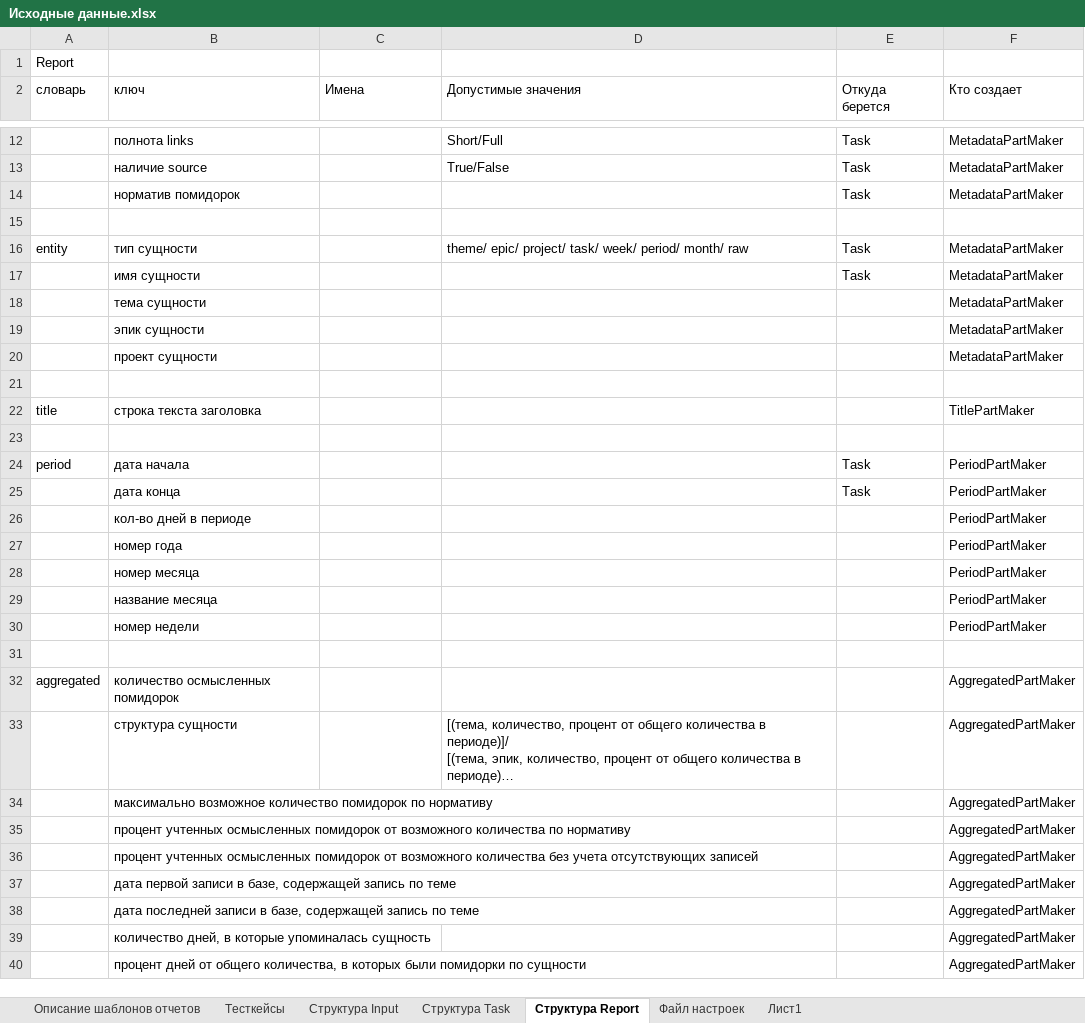
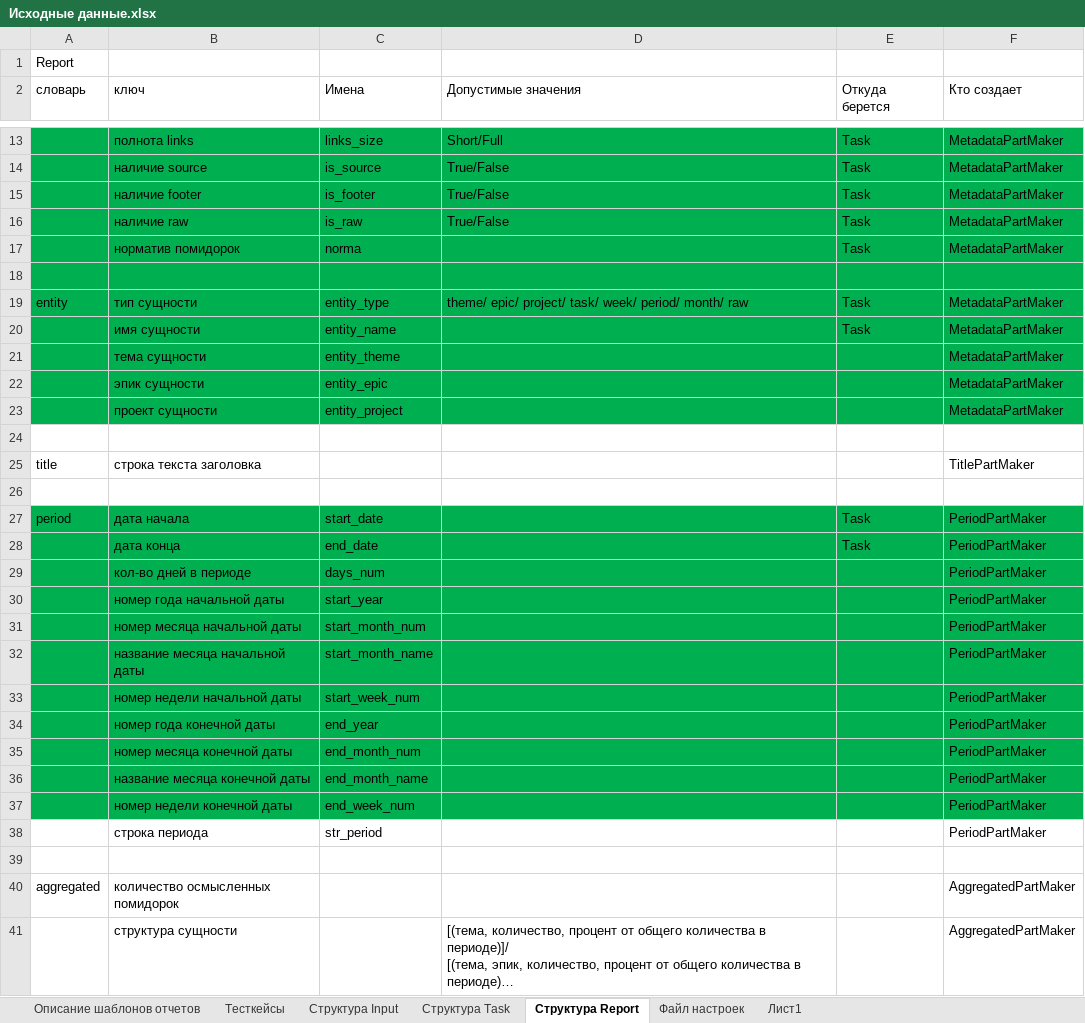
Before and after one commit to ConsMikh/ReportMaker, an Excel workbook: Docs/Проектирование/Исходные данные.xlsx, sheet Структура Report, drawn as a sheet; only a part is shown, gaps mark what is left out; the shorter side is filled out with more unchanged rows; long unchanged cells end in …; values as stored, in another font and other column widths than the file's, no borders; removed rows and columns are numbered as before the commit, all else as after; the diff covers the shown part only; the diff names each change by its address in the sheet, - before the commit and + after, or states it on an @@ line.

Commit message:
Реализация PeriodPartMaker

```diff
--- a/Docs/Проектирование/Исходные данные.xlsx (sheet Структура Report)
+++ b/Docs/Проектирование/Исходные данные.xlsx (sheet Структура Report)
-A13:F14 fill: none
+A13:F14 fill: #00B050
-C13 (Имена): (empty)
+C13 (Имена): links_size
-C14 (Имена): (empty)
+C14 (Имена): is_source
+row 15:  | наличие footer | is_footer | True/False | Task | MetadataPartMaker
+row 16:  | наличие raw | is_raw | True/False | Task | MetadataPartMaker
-A17:F23 fill: none
+A17:F23 fill: #00B050
-C17 (Имена): (empty)
+C17 (Имена): norma
-C19 (Имена): (empty)
+C19 (Имена): entity_type
-C20 (Имена): (empty)
+C20 (Имена): entity_name
-C21 (Имена): (empty)
+C21 (Имена): entity_theme
-C22 (Имена): (empty)
+C22 (Имена): entity_epic
-C23 (Имена): (empty)
+C23 (Имена): entity_project
-A27:F29 fill: none
+A27:F29 fill: #00B050
-C27 (Имена): (empty)
+C27 (Имена): start_date
-C28 (Имена): (empty)
+C28 (Имена): end_date
-C29 (Имена): (empty)
+C29 (Имена): days_num
-row 27:  | номер года |  |  |  | PeriodPartMaker
-row 28:  | номер месяца |  |  |  | PeriodPartMaker
-row 29:  | название месяца |  |  |  | PeriodPartMaker
-row 30:  | номер недели |  |  |  | PeriodPartMaker
+row 30:  | номер года начальной даты | start_year |  |  | PeriodPartMaker
+row 31:  | номер месяца начальной даты | start_month_num |  |  | PeriodPartMaker
+row 32:  | название месяца начальной даты | start_month_name |  |  | PeriodPartMaker
+row 33:  | номер недели начальной даты | start_week_num |  |  | PeriodPartMaker
+row 34:  | номер года конечной даты | end_year |  |  | PeriodPartMaker
+row 35:  | номер месяца конечной даты | end_month_num |  |  | PeriodPartMaker
+row 36:  | название месяца конечной даты | end_month_name |  |  | PeriodPartMaker
+row 37:  | номер недели конечной даты | end_week_num |  |  | PeriodPartMaker
+row 38:  | строка периода | str_period |  |  | PeriodPartMaker
```
Also changed, not shown: 30 added rows, 10 edited cells and cell formats elsewhere in this sheet, sheet Структура Task, sheet Файл настроек, 6 other files.
